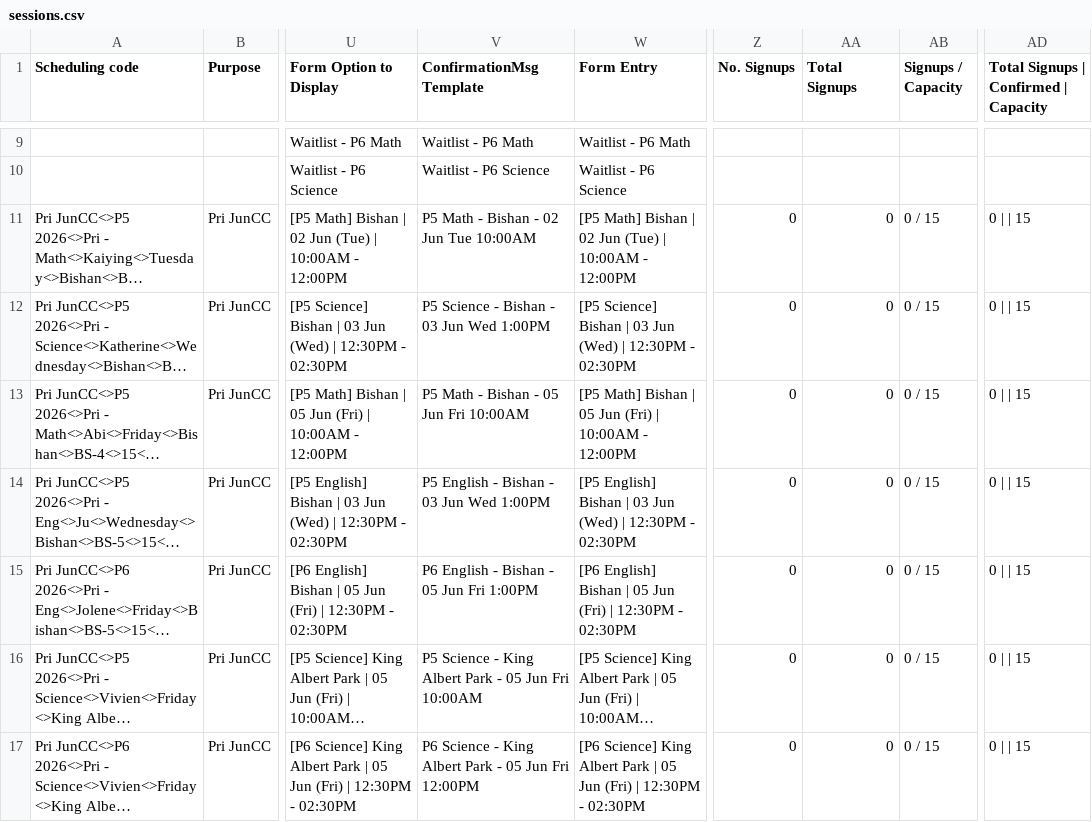
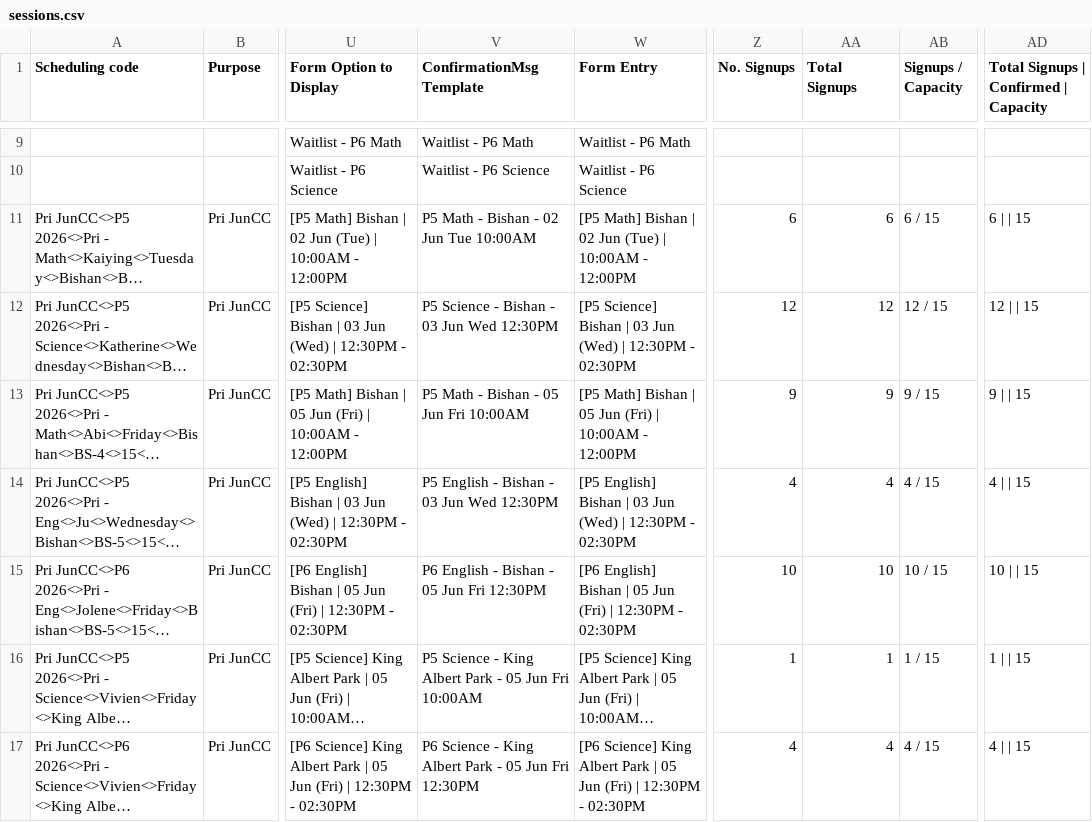
Before and after one commit to jirehcwe/zenith-lesson-calendar, a CSV file: crash-courses/pri-june-2026/sessions.csv, drawn as a sheet; only a part is shown, gaps mark what is left out; long unchanged cells end in …; the diff covers the shown part only; the diff names each change by its address in the sheet, - before the commit and + after, or states it on an @@ line.

```diff
--- a/crash-courses/pri-june-2026/sessions.csv
+++ b/crash-courses/pri-june-2026/sessions.csv
-Z11 (No. Signups): 0
+Z11 (No. Signups): 6
-AA11 (Total Signups): 0
+AA11 (Total Signups): 6
-AB11 (Signups / Capacity): 0 / 15
+AB11 (Signups / Capacity): 6 / 15
-AD11: 0 | | 15
+AD11: 6 | | 15
-V12 (ConfirmationMsg Template): P5 Science - Bishan - 03 Jun Wed 1:00PM
+V12 (ConfirmationMsg Template): P5 Science - Bishan - 03 Jun Wed 12:30PM
-Z12 (No. Signups): 0
+Z12 (No. Signups): 12
-AA12 (Total Signups): 0
+AA12 (Total Signups): 12
-AB12 (Signups / Capacity): 0 / 15
+AB12 (Signups / Capacity): 12 / 15
-AD12: 0 | | 15
+AD12: 12 | | 15
-Z13 (No. Signups): 0
+Z13 (No. Signups): 9
-AA13 (Total Signups): 0
+AA13 (Total Signups): 9
-AB13 (Signups / Capacity): 0 / 15
+AB13 (Signups / Capacity): 9 / 15
-AD13: 0 | | 15
+AD13: 9 | | 15
-V14 (ConfirmationMsg Template): P5 English - Bishan - 03 Jun Wed 1:00PM
+V14 (ConfirmationMsg Template): P5 English - Bishan - 03 Jun Wed 12:30PM
-Z14 (No. Signups): 0
+Z14 (No. Signups): 4
-AA14 (Total Signups): 0
+AA14 (Total Signups): 4
-AB14 (Signups / Capacity): 0 / 15
+AB14 (Signups / Capacity): 4 / 15
-AD14: 0 | | 15
+AD14: 4 | | 15
-V15 (ConfirmationMsg Template): P6 English - Bishan - 05 Jun Fri 1:00PM
+V15 (ConfirmationMsg Template): P6 English - Bishan - 05 Jun Fri 12:30PM
-Z15 (No. Signups): 0
+Z15 (No. Signups): 10
-AA15 (Total Signups): 0
+AA15 (Total Signups): 10
-AB15 (Signups / Capacity): 0 / 15
+AB15 (Signups / Capacity): 10 / 15
-AD15: 0 | | 15
+AD15: 10 | | 15
-Z16 (No. Signups): 0
+Z16 (No. Signups): 1
-AA16 (Total Signups): 0
+AA16 (Total Signups): 1
-AB16 (Signups / Capacity): 0 / 15
+AB16 (Signups / Capacity): 1 / 15
-AD16: 0 | | 15
+AD16: 1 | | 15
-V17 (ConfirmationMsg Template): …Jun Fri 12:00PM
+V17 (ConfirmationMsg Template): …Jun Fri 12:30PM
-Z17 (No. Signups): 0
+Z17 (No. Signups): 4
-AA17 (Total Signups): 0
+AA17 (Total Signups): 4
-AB17 (Signups / Capacity): 0 / 15
+AB17 (Signups / Capacity): 4 / 15
-AD17: 0 | | 15
+AD17: 4 | | 15
```
Also changed, not shown: 2 added rows, 2 removed rows and 69 edited cells elsewhere in this file, 1 other file.
